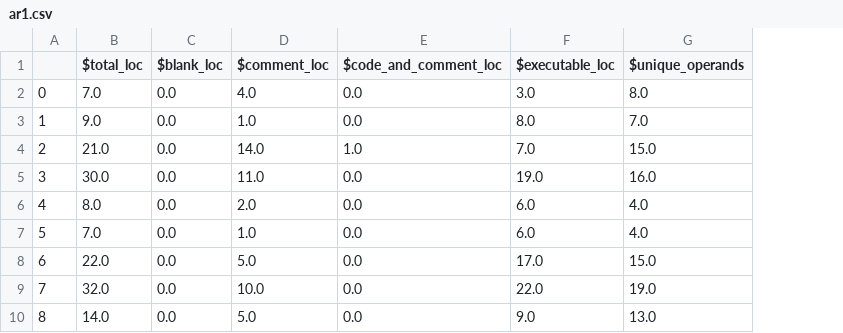
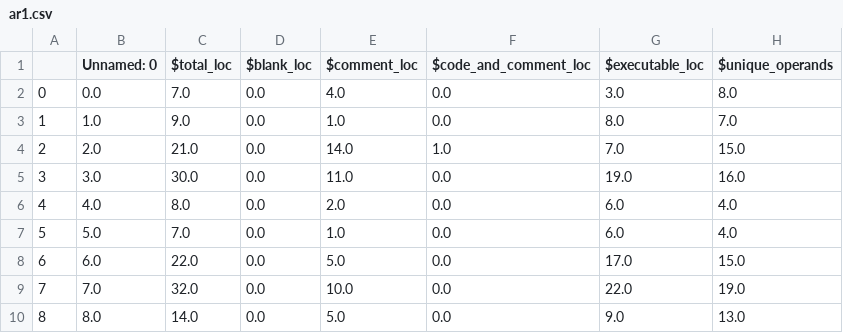
Before and after one commit to ZeinabEivazpour/Bellwether, a CSV file: Data/mccabe/ar/ar1.csv, drawn as a sheet; only a part is shown; the diff names each change by its address in the sheet, - before the commit and + after, or states it on an @@ line.

Commit message:
autocommit

```diff
--- a/Data/mccabe/ar/ar1.csv
+++ b/Data/mccabe/ar/ar1.csv
+column B (Unnamed: 0), rows 2-10: 0.0 | 1.0 | 2.0 | 3.0 | 4.0 | 5.0 | 6.0 | 7.0 | 8.0
```
